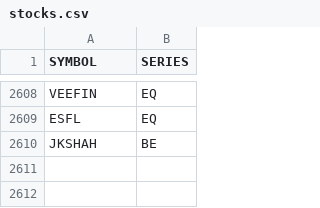
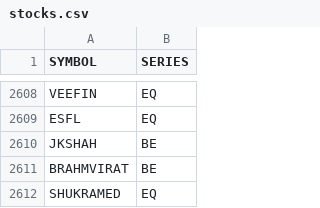
Before and after one commit to VarunNeel/alphatrace-feed, a CSV file: stocks.csv, drawn as a sheet; only a part is shown, gaps mark what is left out; the diff names each change by its address in the sheet, - before the commit and + after, or states it on an @@ line.

```diff
--- a/stocks.csv
+++ b/stocks.csv
+row 2611: BRAHMVIRAT | BE
+row 2612: SHUKRAMED | EQ
```
Also changed, not shown: fundamentals/STOCKS_FLOAT.csv, fundamentals/nse_classification.csv, 4 other files.
